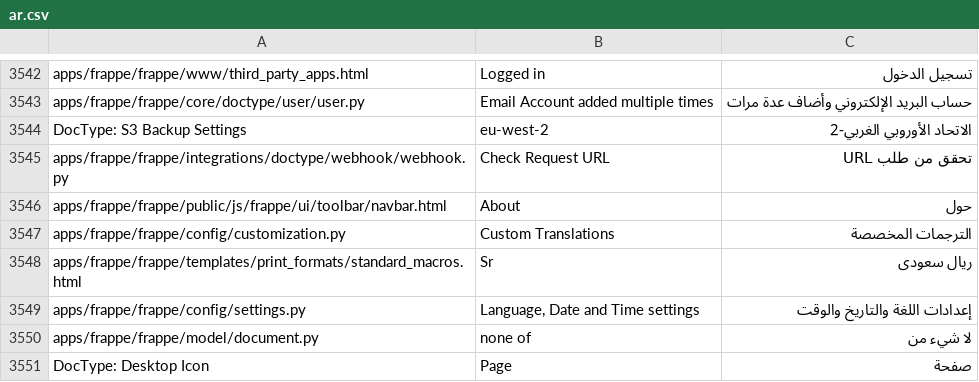
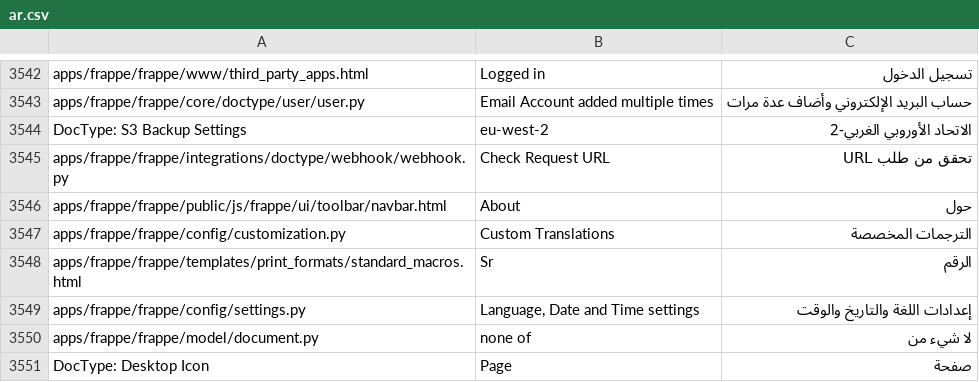
Before and after one commit to Aldawsari395/erpnext_arabic_trans, a CSV file: frappe/ar.csv, drawn as a sheet; only a part is shown, gaps mark what is left out.

Commit message:
change ryal to number

```diff
--- a/frappe/ar.csv
+++ b/frappe/ar.csv
@@ -3582,3 +3582,3 @@ apps/frappe/frappe/public/js/frappe/ui/toolbar/navbar.html,About,حول
 apps/frappe/frappe/config/customization.py,Custom Translations,الترجمات المخصصة
-apps/frappe/frappe/templates/print_formats/standard_macros.html,Sr,ريال سعودى
+apps/frappe/frappe/templates/print_formats/standard_macros.html,Sr,الرقم
 apps/frappe/frappe/config/settings.py,"Language, Date and Time settings",إعدادات اللغة والتاريخ والوقت
```
